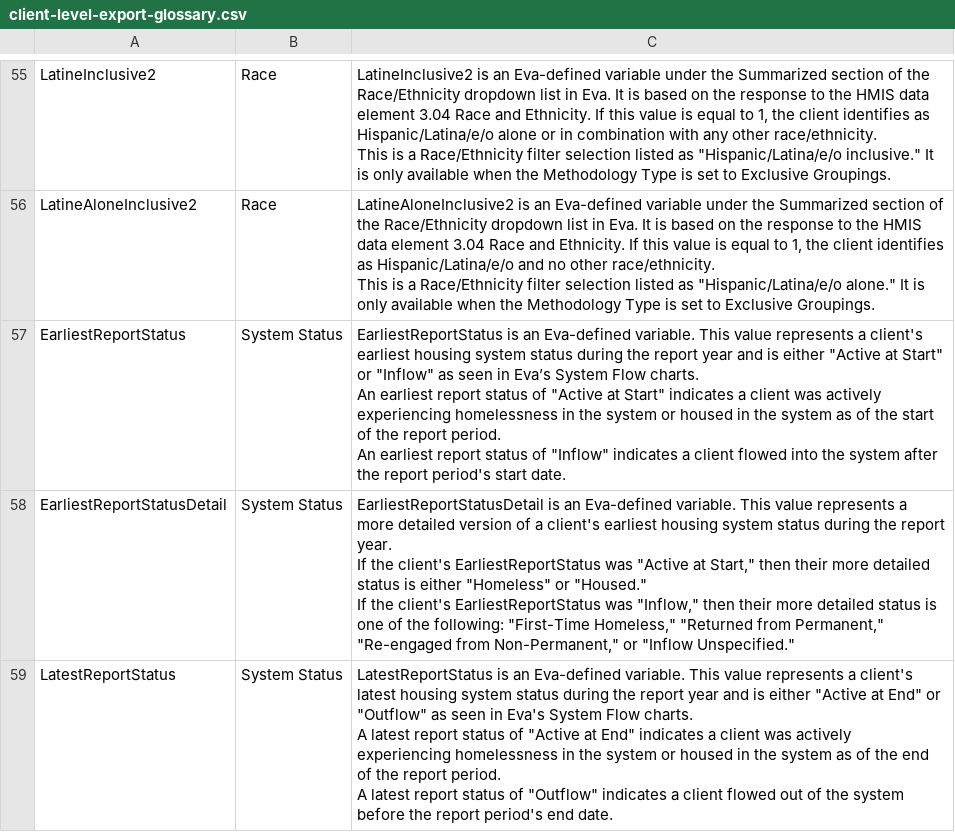
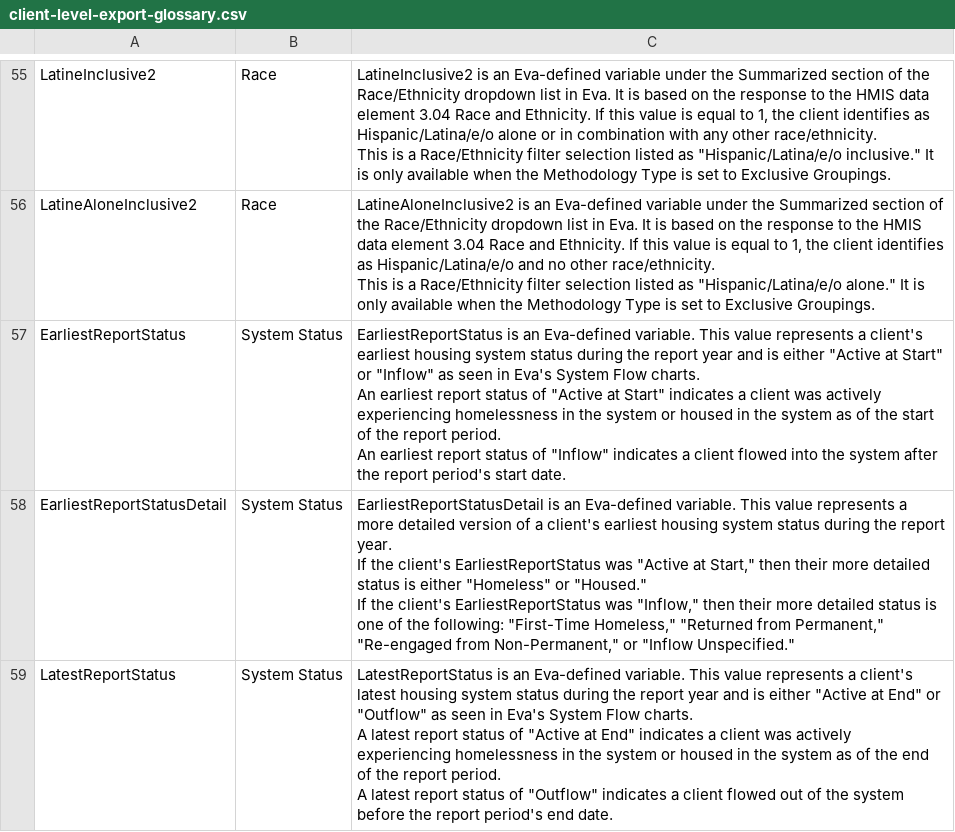
Before and after one commit to abtassociates/eva, a CSV file: www/client-level-export-glossary.csv, drawn as a sheet; only a part is shown, gaps mark what is left out; the diff covers the shown part only; the diff names each change by its address in the sheet, - before the commit and + after, or states it on an @@ line.

```diff
--- a/www/client-level-export-glossary.csv
+++ b/www/client-level-export-glossary.csv
-C57: …seen in Eva’s System Flow…
+C57: …seen in Eva's System Flow…
```
Also changed, not shown: 2 edited cells elsewhere in this file.
